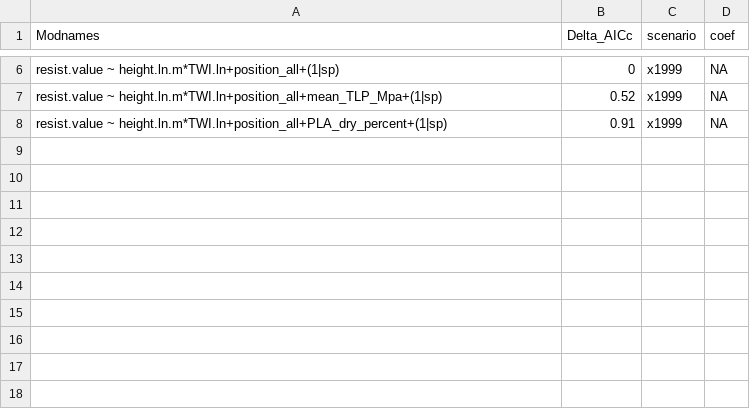
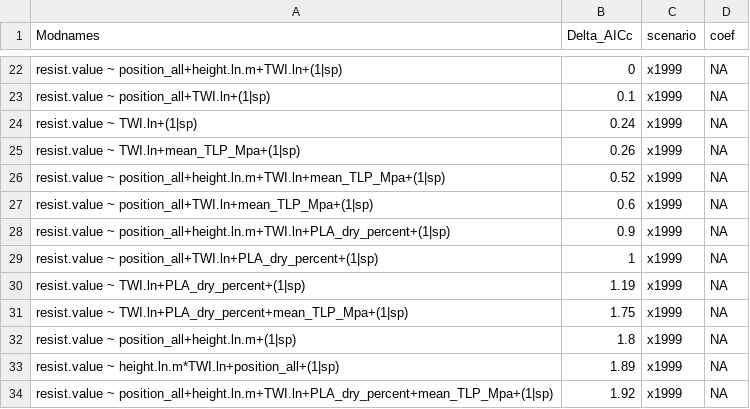
Before and after one commit to SCBI-ForestGEO/McGregor_climate-sensitivity-variation, a CSV file: manuscript/tables_figures/top_models_dAIC_reform.csv, drawn as a sheet; only a part is shown, gaps mark what is left out; the diff covers the shown part only.

```diff
--- a/manuscript/tables_figures/top_models_dAIC_reform.csv
+++ b/manuscript/tables_figures/top_models_dAIC_reform.csv
@@ -6,3 +22,13 @@
-"resist.value ~ height.ln.m*TWI.ln+position_all+(1|sp)",0,"x1999",NA
-"resist.value ~ height.ln.m*TWI.ln+position_all+mean_TLP_Mpa+(1|sp)",0.52,"x1999",NA
-"resist.value ~ height.ln.m*TWI.ln+position_all+PLA_dry_percent+(1|sp)",0.91,"x1999",NA
+"resist.value ~ position_all+height.ln.m+TWI.ln+(1|sp)",0,"x1999",NA
+"resist.value ~ position_all+TWI.ln+(1|sp)",0.1,"x1999",NA
+"resist.value ~ TWI.ln+(1|sp)",0.24,"x1999",NA
+"resist.value ~ TWI.ln+mean_TLP_Mpa+(1|sp)",0.26,"x1999",NA
+"resist.value ~ position_all+height.ln.m+TWI.ln+mean_TLP_Mpa+(1|sp)",0.52,"x1999",NA
+"resist.value ~ position_all+TWI.ln+mean_TLP_Mpa+(1|sp)",0.6,"x1999",NA
+"resist.value ~ position_all+height.ln.m+TWI.ln+PLA_dry_percent+(1|sp)",0.9,"x1999",NA
+"resist.value ~ position_all+TWI.ln+PLA_dry_percent+(1|sp)",1,"x1999",NA
+"resist.value ~ TWI.ln+PLA_dry_percent+(1|sp)",1.19,"x1999",NA
+"resist.value ~ TWI.ln+PLA_dry_percent+mean_TLP_Mpa+(1|sp)",1.75,"x1999",NA
+"resist.value ~ position_all+height.ln.m+(1|sp)",1.8,"x1999",NA
+"resist.value ~ height.ln.m*TWI.ln+position_all+(1|sp)",1.89,"x1999",NA
+"resist.value ~ position_all+height.ln.m+TWI.ln+PLA_dry_percent+mean_TLP_Mpa+(1|sp)",1.92,"x1999",NA
```
Also changed, not shown: 16 added rows and 4 edited cells elsewhere in this file, manuscript/tables_figures/publication/table5_multivariable_models_reform.csv, manuscript/tables_figures/tested_traits_best_coeff_reform.csv, 1 other file.
